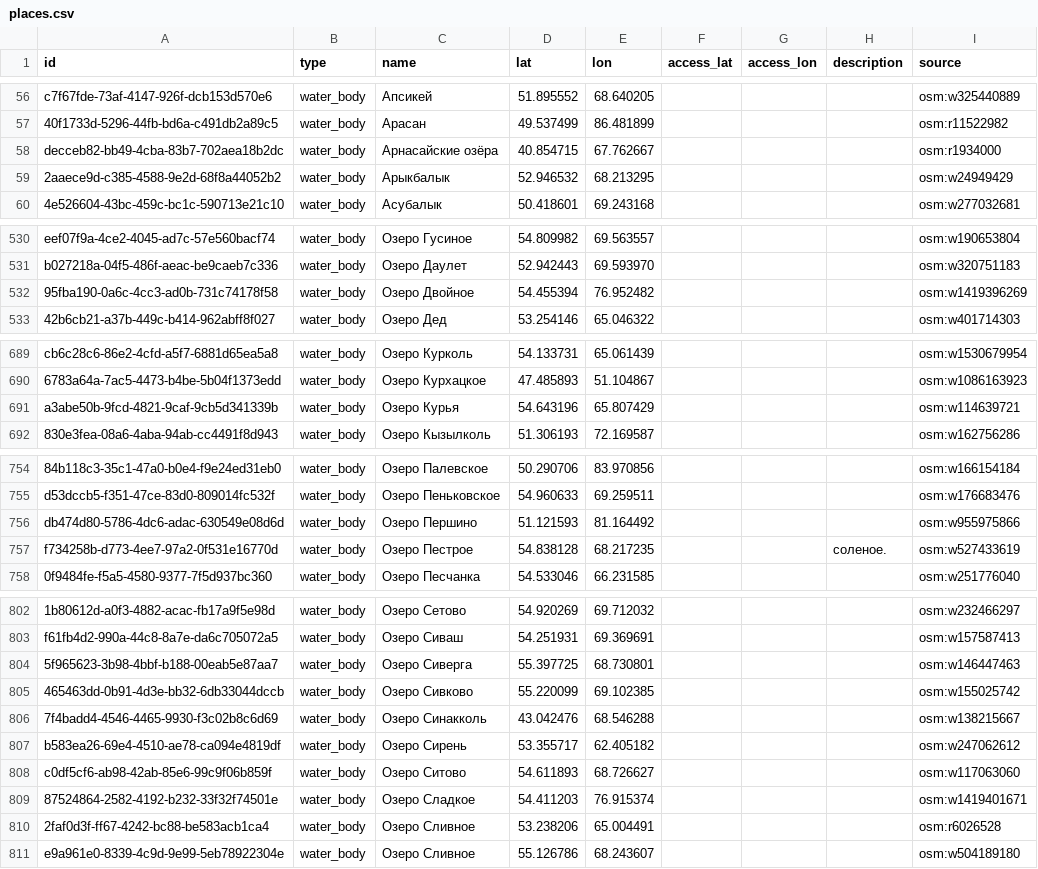
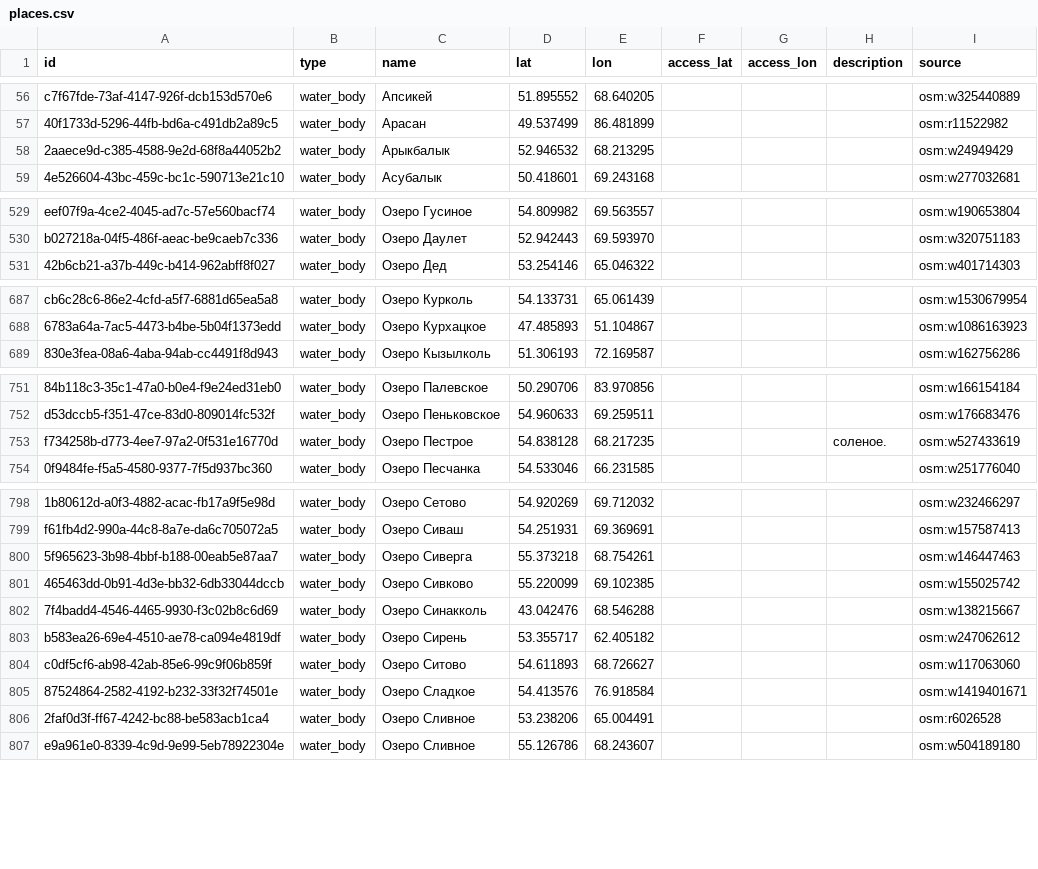
Before and after one commit to dkicekeeper/Dalada, a CSV file: supabase/data/places/places.csv, drawn as a sheet; only a part is shown, gaps mark what is left out; removed rows and columns are numbered as before the commit, all else as after; the diff covers the shown part only; the diff names each change by its address in the sheet, - before the commit and + after, or states it on an @@ line.

```diff
--- a/supabase/data/places/places.csv
+++ b/supabase/data/places/places.csv
-row 58: decceb82-bb49-4cba-83b7-702aea18b2dc | water_body | Арнасайские озёра | 40.854715 | 67.762667 |  |  |  | osm:r1934000
-row 532: 95fba190-0a6c-4cc3-ad0b-731c74178f58 | water_body | Озеро Двойное | 54.455394 | 76.952482 |  |  |  | osm:w1419396269
-row 691: a3abe50b-9fcd-4821-9caf-9cb5d341339b | water_body | Озеро Курья | 54.643196 | 65.807429 |  |  |  | osm:w114639721
-row 756: db474d80-5786-4dc6-adac-630549e08d6d | water_body | Озеро Першино | 51.121593 | 81.164492 |  |  |  | osm:w955975866
-D800 (lat): 55.397725
+D800 (lat): 55.373218
-E800 (lon): 68.730801
+E800 (lon): 68.754261
-D805 (lat): 54.411203
+D805 (lat): 54.413576
-E805 (lon): 76.915374
+E805 (lon): 76.918584
```
Also changed, not shown: 20 edited cells elsewhere in this file, supabase/data/places/osm_candidates.csv, 2 other files.
